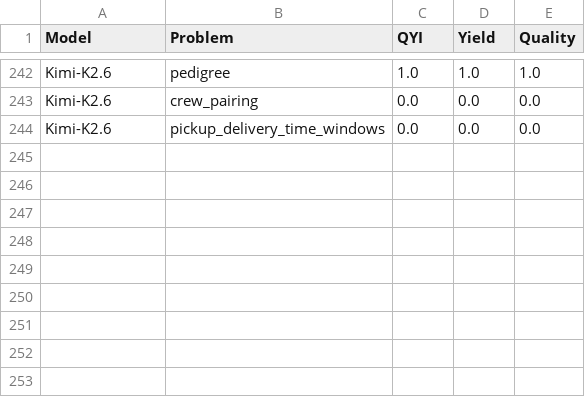
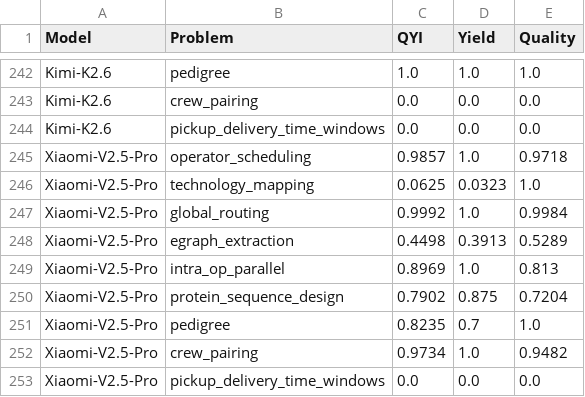
Before and after one commit to ck0123/heurigym, a CSV file: results/per_problem_qyi.csv, drawn as a sheet; only a part is shown, gaps mark what is left out.

Commit message:
Add Xiaomi-V2.5-Pro results

```diff
--- a/results/per_problem_qyi.csv
+++ b/results/per_problem_qyi.csv
@@ -244 +244,10 @@ Kimi-K2.6,crew_pairing,0.0,0.0,0.0
 Kimi-K2.6,pickup_delivery_time_windows,0.0,0.0,0.0
+Xiaomi-V2.5-Pro,operator_scheduling,0.9857,1.0,0.9718
+Xiaomi-V2.5-Pro,technology_mapping,0.0625,0.0323,1.0
+Xiaomi-V2.5-Pro,global_routing,0.9992,1.0,0.9984
+Xiaomi-V2.5-Pro,egraph_extraction,0.4498,0.3913,0.5289
+Xiaomi-V2.5-Pro,intra_op_parallel,0.8969,1.0,0.813
+Xiaomi-V2.5-Pro,protein_sequence_design,0.7902,0.875,0.7204
+Xiaomi-V2.5-Pro,pedigree,0.8235,0.7,1.0
+Xiaomi-V2.5-Pro,crew_pairing,0.9734,1.0,0.9482
+Xiaomi-V2.5-Pro,pickup_delivery_time_windows,0.0,0.0,0.0
```
Also changed, not shown: results/model_metadata.csv, results/overall_qyi_t0.csv, 3 other files.
